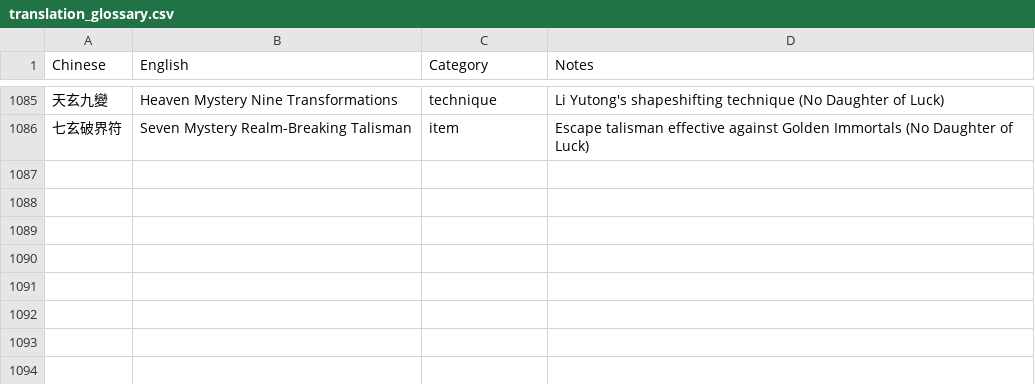
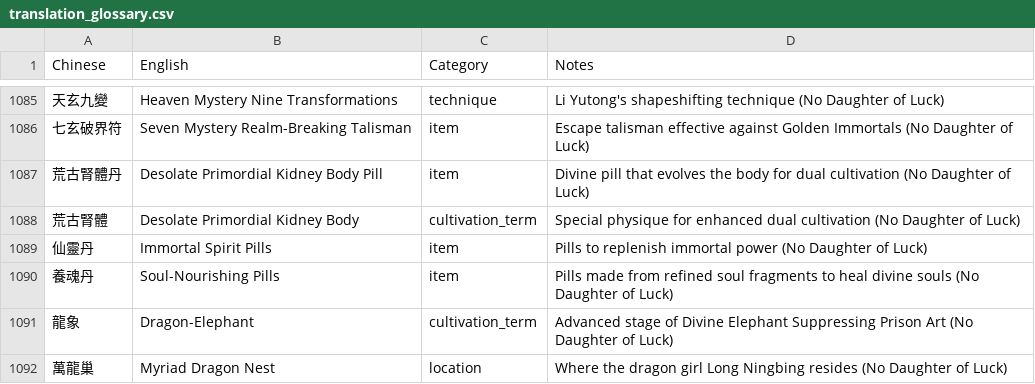
Before and after one commit to user966577/novel-translations, a CSV file: translation_glossary.csv, drawn as a sheet; only a part is shown, gaps mark what is left out; the diff names each change by its address in the sheet, - before the commit and + after, or states it on an @@ line.

```diff
--- a/translation_glossary.csv
+++ b/translation_glossary.csv
+row 1087: 荒古腎體丹 | Desolate Primordial Kidney Body Pill | item | Divine pill that evolves the body for dual cultivation (No Daughter of Luck)
+row 1088: 荒古腎體 | Desolate Primordial Kidney Body | cultivation_term | Special physique for enhanced dual cultivation (No Daughter of Luck)
+row 1089: 仙靈丹 | Immortal Spirit Pills | item | Pills to replenish immortal power (No Daughter of Luck)
+row 1090: 養魂丹 | Soul-Nourishing Pills | item | Pills made from refined soul fragments to heal divine souls (No Daughter of Luck)
+row 1091: 龍象 | Dragon-Elephant | cultivation_term | Advanced stage of Divine Elephant Suppressing Prison Art (No Daughter of Luck)
+row 1092: 萬龍巢 | Myriad Dragon Nest | location | Where the dragon girl Long Ningbing resides (No Daughter of Luck)
```
Also changed, not shown: 5 other files.
